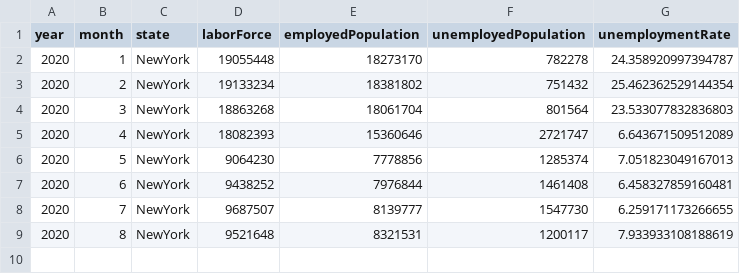
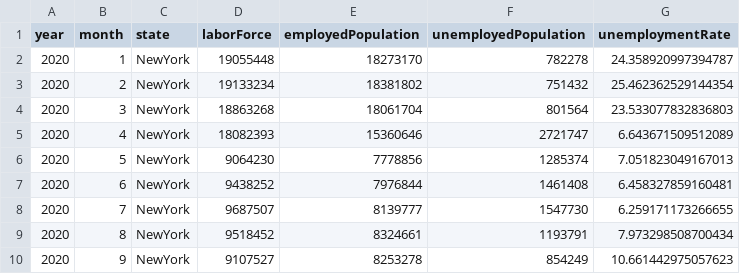
Before and after one commit to jluchen/C3AI_COVID_GC, a CSV file: data/demographics/NY_State_Labor.csv, drawn as a sheet.

```diff
--- a/data/demographics/NY_State_Labor.csv
+++ b/data/demographics/NY_State_Labor.csv
@@ -8,2 +8,3 @@ year,month,state,laborForce,employedPopulation,unemployedPopulation,unemployment
 2020,7,NewYork,9687507,8139777,1547730,6.259171173266655
-2020,8,NewYork,9521648,8321531,1200117,7.933933108188619
+2020,8,NewYork,9518452,8324661,1193791,7.973298508700434
+2020,9,NewYork,9107527,8253278,854249,10.661442975057623
```
Also changed, not shown: data/demographics/CA_State_Labor.csv, data/demographics/FL_State_Labor.csv, 4 other files.
